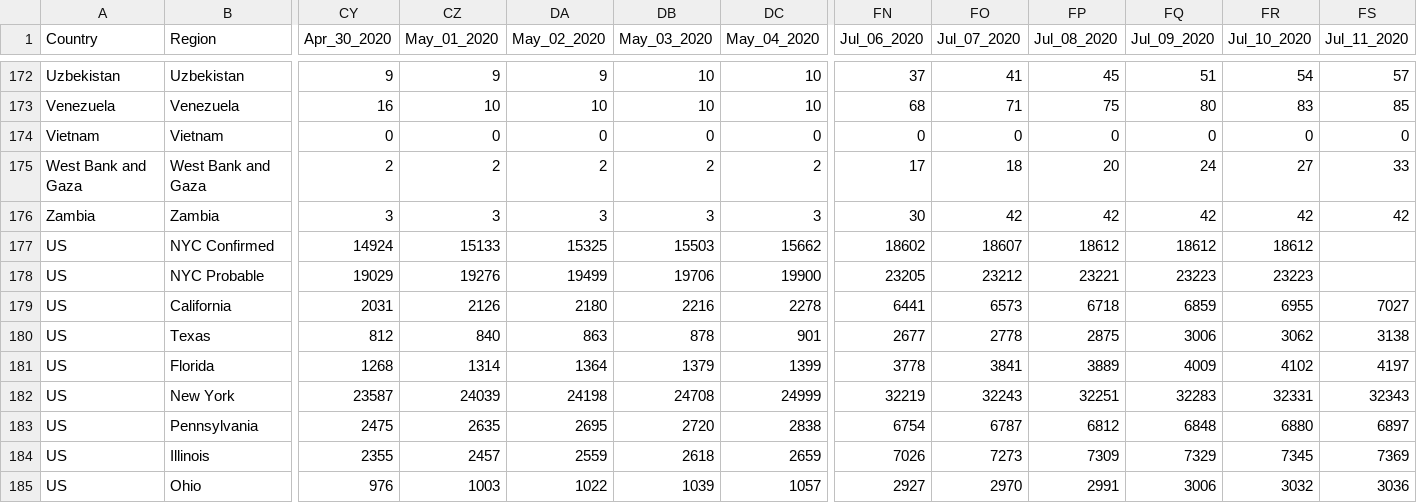
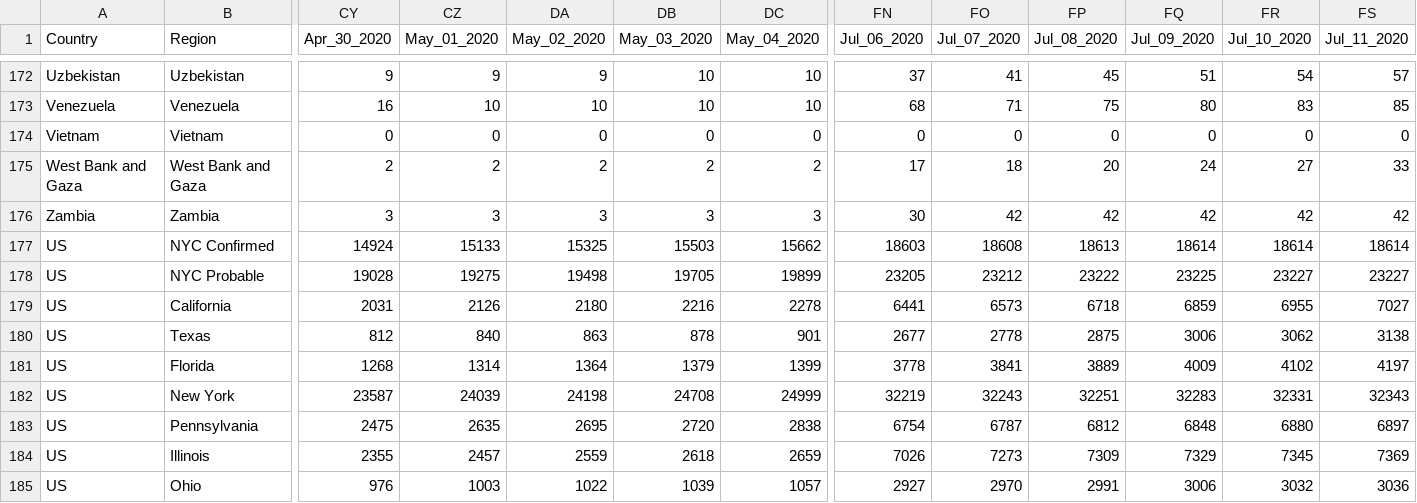
Before and after one commit to yuval-harpaz/covid-19-israel-matlab, a CSV file: data/regions.csv, drawn as a sheet; only a part is shown, gaps mark what is left out; the diff covers the shown part only; the diff names each change by its address in the sheet, - before the commit and + after, or states it on an @@ line.

Commit message:
regions colors changes 2

```diff
--- a/data/regions.csv
+++ b/data/regions.csv
-FN177 (Jul_06_2020): 18602
+FN177 (Jul_06_2020): 18603
-FO177 (Jul_07_2020): 18607
+FO177 (Jul_07_2020): 18608
-FP177 (Jul_08_2020): 18612
+FP177 (Jul_08_2020): 18613
-FQ177 (Jul_09_2020): 18612
+FQ177 (Jul_09_2020): 18614
-FR177 (Jul_10_2020): 18612
+FR177 (Jul_10_2020): 18614
-FS177 (Jul_11_2020): (empty)
+FS177 (Jul_11_2020): 18614
-CY178 (Apr_30_2020): 19029
+CY178 (Apr_30_2020): 19028
-CZ178 (May_01_2020): 19276
+CZ178 (May_01_2020): 19275
-DA178 (May_02_2020): 19499
+DA178 (May_02_2020): 19498
-DB178 (May_03_2020): 19706
+DB178 (May_03_2020): 19705
-DC178 (May_04_2020): 19900
+DC178 (May_04_2020): 19899
-FP178 (Jul_08_2020): 23221
+FP178 (Jul_08_2020): 23222
-FQ178 (Jul_09_2020): 23223
+FQ178 (Jul_09_2020): 23225
-FR178 (Jul_10_2020): 23223
+FR178 (Jul_10_2020): 23227
-FS178 (Jul_11_2020): (empty)
+FS178 (Jul_11_2020): 23227
```
Also changed, not shown: 81 edited cells elsewhere in this file, data/spain.csv, 2 other files.
